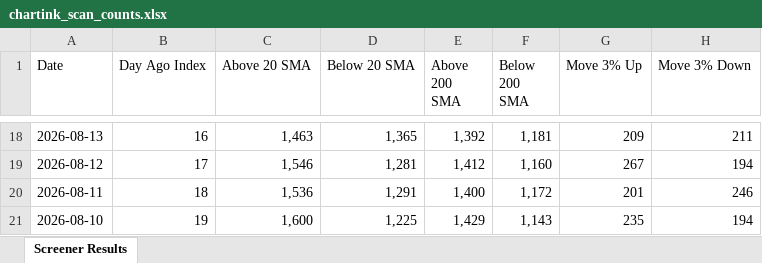
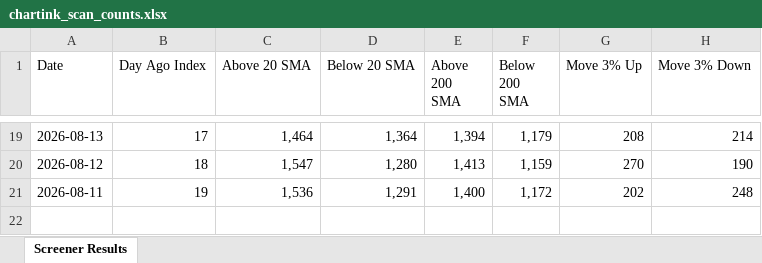
Before and after one commit to roopeshkp1987/MyTradingDashboard, an Excel workbook: data/chartink_scan_counts.xlsx, sheet Screener Results, drawn as a sheet; only a part is shown, gaps mark what is left out; values as stored, in another font and other column widths than the file's, no cell formats; removed rows and columns are numbered as before the commit, all else as after; the diff covers the shown part only; the diff names each change by its address in the sheet, - before the commit and + after, or states it on an @@ line.

```diff
--- a/data/chartink_scan_counts.xlsx (sheet Screener Results)
+++ b/data/chartink_scan_counts.xlsx (sheet Screener Results)
-B19 (Day Ago Index): 16
+B19 (Day Ago Index): 17
-C19 (Above 20 SMA): 1,463
+C19 (Above 20 SMA): 1,464
-D19 (Below 20 SMA): 1,365
+D19 (Below 20 SMA): 1,364
-E19 (Above 200 SMA): 1,392
+E19 (Above 200 SMA): 1,394
-F19 (Below 200 SMA): 1,181
+F19 (Below 200 SMA): 1,179
-G19 (Move 3% Up): 209
+G19 (Move 3% Up): 208
-H19 (Move 3% Down): 211
+H19 (Move 3% Down): 214
-B20 (Day Ago Index): 17
+B20 (Day Ago Index): 18
-C20 (Above 20 SMA): 1,546
+C20 (Above 20 SMA): 1,547
-D20 (Below 20 SMA): 1,281
+D20 (Below 20 SMA): 1,280
-E20 (Above 200 SMA): 1,412
+E20 (Above 200 SMA): 1,413
-F20 (Below 200 SMA): 1,160
+F20 (Below 200 SMA): 1,159
-G20 (Move 3% Up): 267
+G20 (Move 3% Up): 270
-H20 (Move 3% Down): 194
+H20 (Move 3% Down): 190
-B21 (Day Ago Index): 18
+B21 (Day Ago Index): 19
-G21 (Move 3% Up): 201
+G21 (Move 3% Up): 202
-H21 (Move 3% Down): 246
+H21 (Move 3% Down): 248
-row 21: 2026-08-10 | 19 | 1,600 | 1,225 | 1,429 | 1,143 | 235 | 194
```
Also changed, not shown: 1 added row and 89 edited cells elsewhere in this sheet, cell formats.
